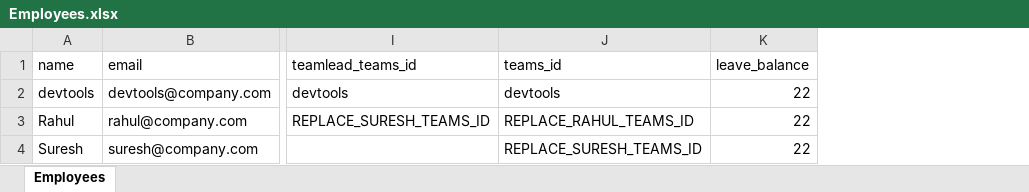
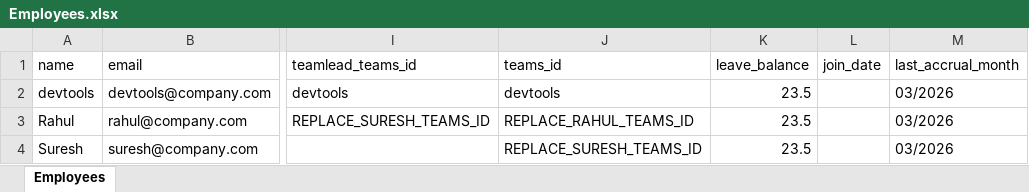
Before and after one commit to rithikamalve-8e/leave-agent, an Excel workbook: leaveagent/data/Employees.xlsx, sheet Employees, drawn as a sheet; only a part is shown, gaps mark what is left out; values as stored, in another font and other column widths than the file's, no borders; the diff names each change by its address in the sheet, - before the commit and + after, or states it on an @@ line.

Commit message:
monthly summary

```diff
--- a/leaveagent/data/Employees.xlsx (sheet Employees)
+++ b/leaveagent/data/Employees.xlsx (sheet Employees)
+column L (join_date), empty
+column M (last_accrual_month), rows 2-4: all 03/2026
-K2:K4 (leave_balance): 22
+K2:K4 (leave_balance): 23.5
```
Also changed, not shown: 4 other files.
